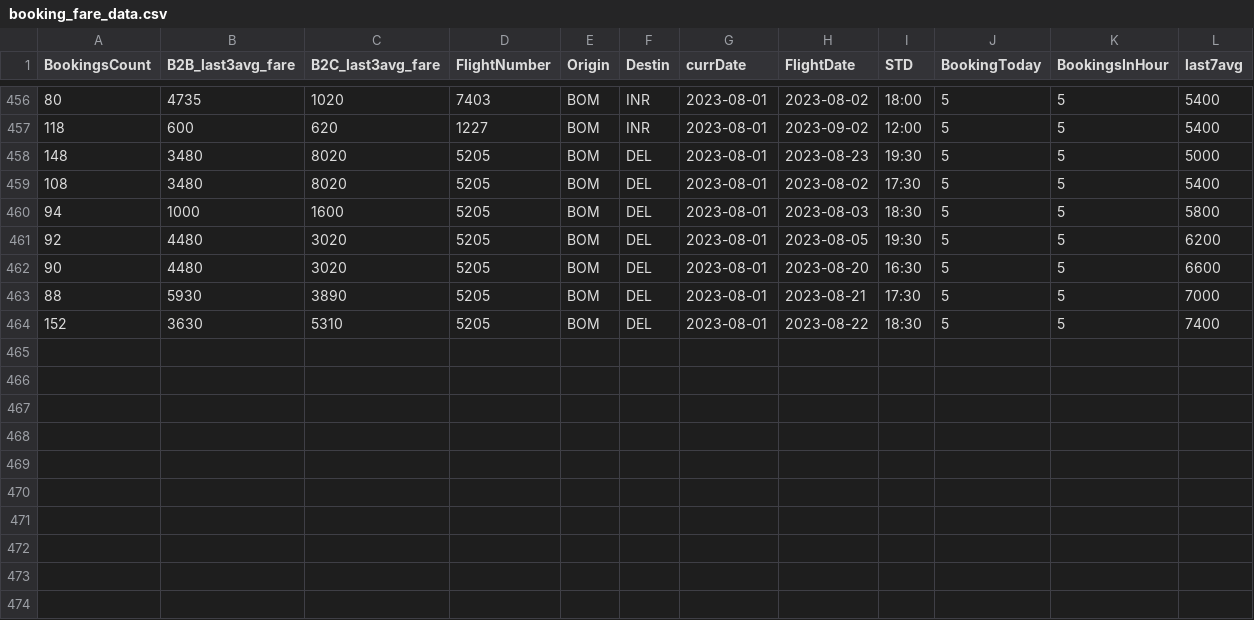
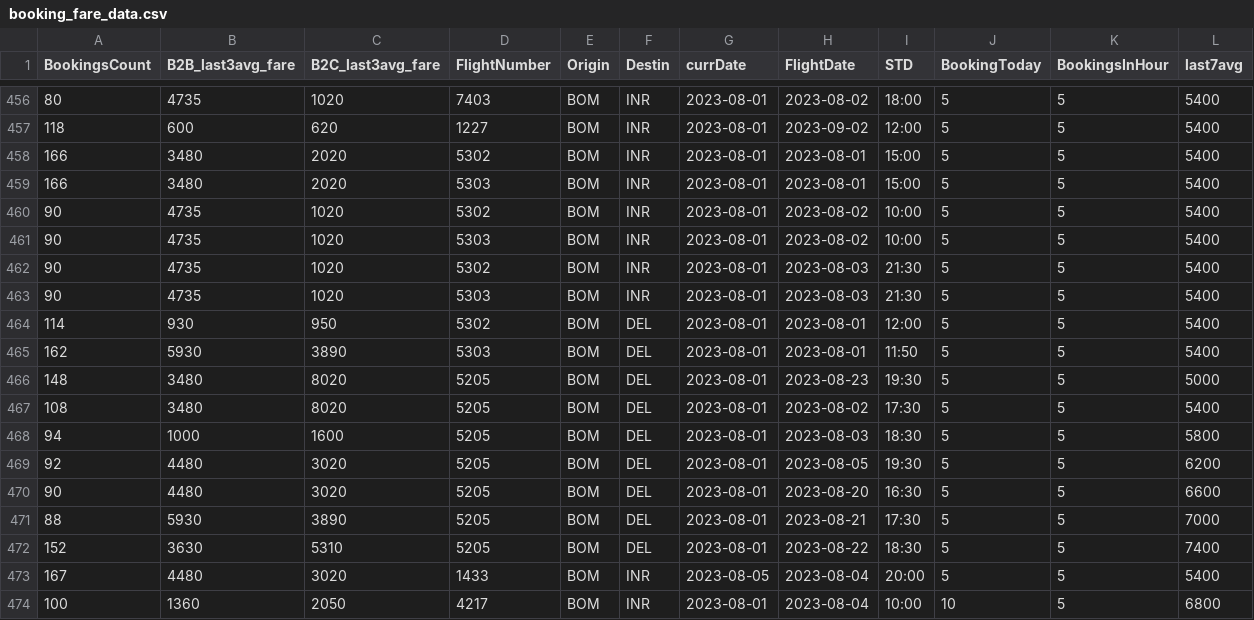
Before and after one commit to vivekbolla123/rm-allocation-serverless-funcs, a CSV file: QPDynamicAllocation/params/data/booking_fare_data.csv, drawn as a sheet; only a part is shown, gaps mark what is left out; the diff names each change by its address in the sheet, - before the commit and + after, or states it on an @@ line.

```diff
--- a/QPDynamicAllocation/params/data/booking_fare_data.csv
+++ b/QPDynamicAllocation/params/data/booking_fare_data.csv
+row 458: 166 | 3480 | 2020 | 5302 | BOM | INR | 2023-08-01 | 2023-08-01 | 15:00 | 5 | 5 | 5400
+row 459: 166 | 3480 | 2020 | 5303 | BOM | INR | 2023-08-01 | 2023-08-01 | 15:00 | 5 | 5 | 5400
+row 460: 90 | 4735 | 1020 | 5302 | BOM | INR | 2023-08-01 | 2023-08-02 | 10:00 | 5 | 5 | 5400
+row 461: 90 | 4735 | 1020 | 5303 | BOM | INR | 2023-08-01 | 2023-08-02 | 10:00 | 5 | 5 | 5400
+row 462: 90 | 4735 | 1020 | 5302 | BOM | INR | 2023-08-01 | 2023-08-03 | 21:30 | 5 | 5 | 5400
+row 463: 90 | 4735 | 1020 | 5303 | BOM | INR | 2023-08-01 | 2023-08-03 | 21:30 | 5 | 5 | 5400
+row 464: 114 | 930 | 950 | 5302 | BOM | DEL | 2023-08-01 | 2023-08-01 | 12:00 | 5 | 5 | 5400
+row 465: 162 | 5930 | 3890 | 5303 | BOM | DEL | 2023-08-01 | 2023-08-01 | 11:50 | 5 | 5 | 5400
+row 473: 167 | 4480 | 3020 | 1433 | BOM | INR | 2023-08-05 | 2023-08-04 | 20:00 | 5 | 5 | 5400
+row 474: 100 | 1360 | 2050 | 4217 | BOM | INR | 2023-08-01 | 2023-08-04 | 10:00 | 10 | 5 | 6800
```
Also changed, not shown: QPDynamicAllocation/params/data/Bookload.csv, QPDynamicAllocation/params/data/MarketList.csv, 19 other files.
